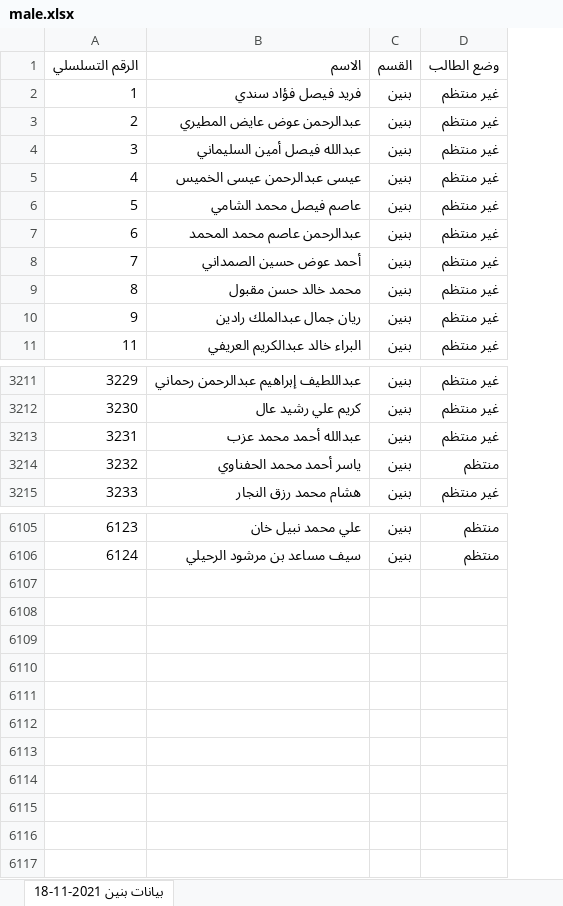
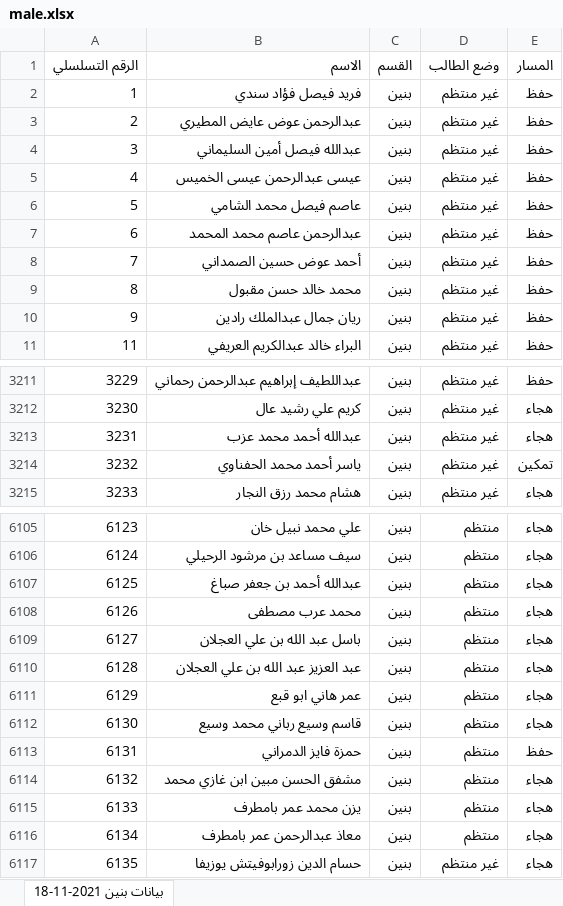
Before and after one commit to HatemFurqan/checkout, an Excel workbook: public/male.xlsx, sheet بيانات بنين 2021-11-18, drawn as a sheet; only a part is shown, gaps mark what is left out; values as stored, in another font and other column widths than the file's, no borders; the diff covers the shown part only; the diff names each change by its address in the sheet, - before the commit and + after, or states it on an @@ line.

```diff
--- a/public/male.xlsx (sheet بيانات بنين 2021-11-18)
+++ b/public/male.xlsx (sheet بيانات بنين 2021-11-18)
+column E (المسار), rows 2-11: all حفظ; rows 3211-3215: حفظ | هجاء | هجاء | تمكين | هجاء; rows 6105-6106: هجاء | هجاء
-D3214 (وضع الطالب): منتظم
+D3214 (وضع الطالب): غير منتظم
+row 6107: 6125 | عبدالله أحمد بن جعفر صباغ | بنين | منتظم | هجاء
+row 6108: 6126 | محمد عرب مصطفى | بنين | منتظم | هجاء
+row 6109: 6127 | باسل عبد الله بن علي العجلان | بنين | منتظم | هجاء
+row 6110: 6128 | عبد العزيز عبد الله بن علي العجلان | بنين | منتظم | هجاء
+row 6111: 6129 | عمر هاني ابو قبع | بنين | منتظم | هجاء
+row 6112: 6130 | قاسم وسيع رباني محمد وسيع | بنين | منتظم | هجاء
+row 6113: 6131 | حمزة فايز الدمراني | بنين | منتظم | حفظ
+row 6114: 6132 | مشفق الحسن مبين ابن غازي محمد | بنين | منتظم | هجاء
+row 6115: 6133 | يزن محمد عمر بامطرف | بنين | منتظم | هجاء
+row 6116: 6134 | معاذ عبدالرحمن عمر بامطرف | بنين | منتظم | هجاء
+row 6117: 6135 | حسام الدين زورابوفيتش يوزيفا | بنين | غير منتظم | هجاء
```
Also changed, not shown: 2 edited cells elsewhere in this sheet, public/female.xlsx, 13 other files.
